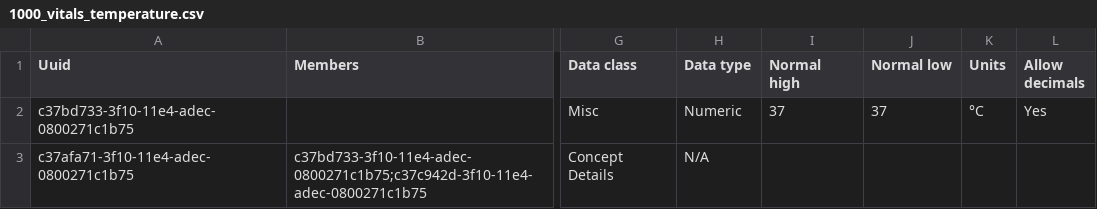
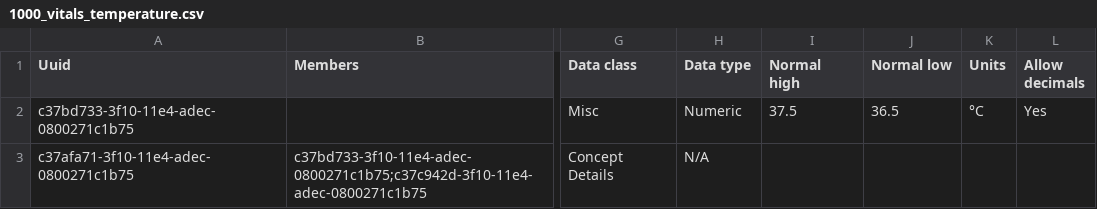
Before and after one commit to jembi/cameroon-bahmni-metadata, a CSV file: configuration/concepts/1000_vitals_temperature.csv, drawn as a sheet; only a part is shown, gaps mark what is left out; the diff names each change by its address in the sheet, - before the commit and + after, or states it on an @@ line.

```diff
--- a/configuration/concepts/1000_vitals_temperature.csv
+++ b/configuration/concepts/1000_vitals_temperature.csv
-I2 (Normal high): 37
+I2 (Normal high): 37.5
-J2 (Normal low): 37
+J2 (Normal low): 36.5
```
Also changed, not shown: configuration/concepts/1000_vitals_blood_pressure.csv, configuration/concepts/1000_vitals_weight_and_height.csv.
